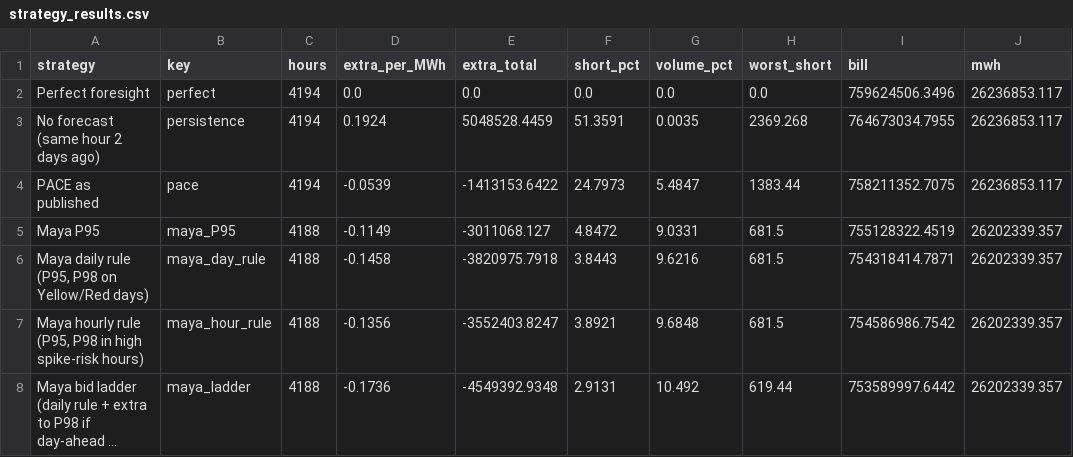
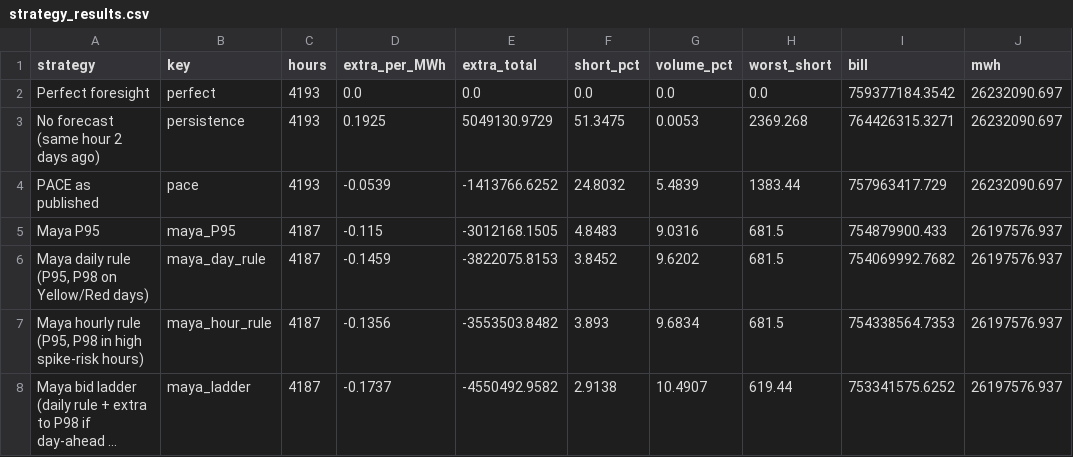
Before and after one commit to RendellRich/maya-forecasting-v2, a CSV file: app/data/strategy_results.csv, drawn as a sheet; long unchanged cells end in …; the diff names each change by its address in the sheet, - before the commit and + after, or states it on an @@ line.

```diff
--- a/app/data/strategy_results.csv
+++ b/app/data/strategy_results.csv
-C2:C4 (hours): 4194
+C2:C4 (hours): 4193
-I2 (bill): 759624506.3496
+I2 (bill): 759377184.3542
-J2:J4 (mwh): 26236853.117
+J2:J4 (mwh): 26232090.697
-D3 (extra_per_MWh): 0.1924
+D3 (extra_per_MWh): 0.1925
-E3 (extra_total): 5048528.4459
+E3 (extra_total): 5049130.9729
-F3 (short_pct): 51.3591
+F3 (short_pct): 51.3475
-G3 (volume_pct): 0.0035
+G3 (volume_pct): 0.0053
-I3 (bill): 764673034.7955
+I3 (bill): 764426315.3271
-E4 (extra_total): -1413153.6422
+E4 (extra_total): -1413766.6252
-F4 (short_pct): 24.7973
+F4 (short_pct): 24.8032
-G4 (volume_pct): 5.4847
+G4 (volume_pct): 5.4839
-I4 (bill): 758211352.7075
+I4 (bill): 757963417.729
-C5:C8 (hours): 4188
+C5:C8 (hours): 4187
-D5 (extra_per_MWh): -0.1149
+D5 (extra_per_MWh): -0.115
-E5 (extra_total): -3011068.127
+E5 (extra_total): -3012168.1505
-F5 (short_pct): 4.8472
+F5 (short_pct): 4.8483
-G5 (volume_pct): 9.0331
+G5 (volume_pct): 9.0316
-I5 (bill): 755128322.4519
+I5 (bill): 754879900.433
-J5:J8 (mwh): 26202339.357
+J5:J8 (mwh): 26197576.937
-D6 (extra_per_MWh): -0.1458
+D6 (extra_per_MWh): -0.1459
-E6 (extra_total): -3820975.7918
+E6 (extra_total): -3822075.8153
-F6 (short_pct): 3.8443
+F6 (short_pct): 3.8452
-G6 (volume_pct): 9.6216
+G6 (volume_pct): 9.6202
-I6 (bill): 754318414.7871
+I6 (bill): 754069992.7682
-E7 (extra_total): -3552403.8247
+E7 (extra_total): -3553503.8482
-F7 (short_pct): 3.8921
+F7 (short_pct): 3.893
-G7 (volume_pct): 9.6848
+G7 (volume_pct): 9.6834
-I7 (bill): 754586986.7542
+I7 (bill): 754338564.7353
-D8 (extra_per_MWh): -0.1736
+D8 (extra_per_MWh): -0.1737
-E8 (extra_total): -4549392.9348
+E8 (extra_total): -4550492.9582
-F8 (short_pct): 2.9131
+F8 (short_pct): 2.9138
-G8 (volume_pct): 10.492
+G8 (volume_pct): 10.4907
-I8 (bill): 753589997.6442
+I8 (bill): 753341575.6252
```
Also changed, not shown: app/data/savings_ci.csv, app/data/spike_validation.csv, 8 other files.
